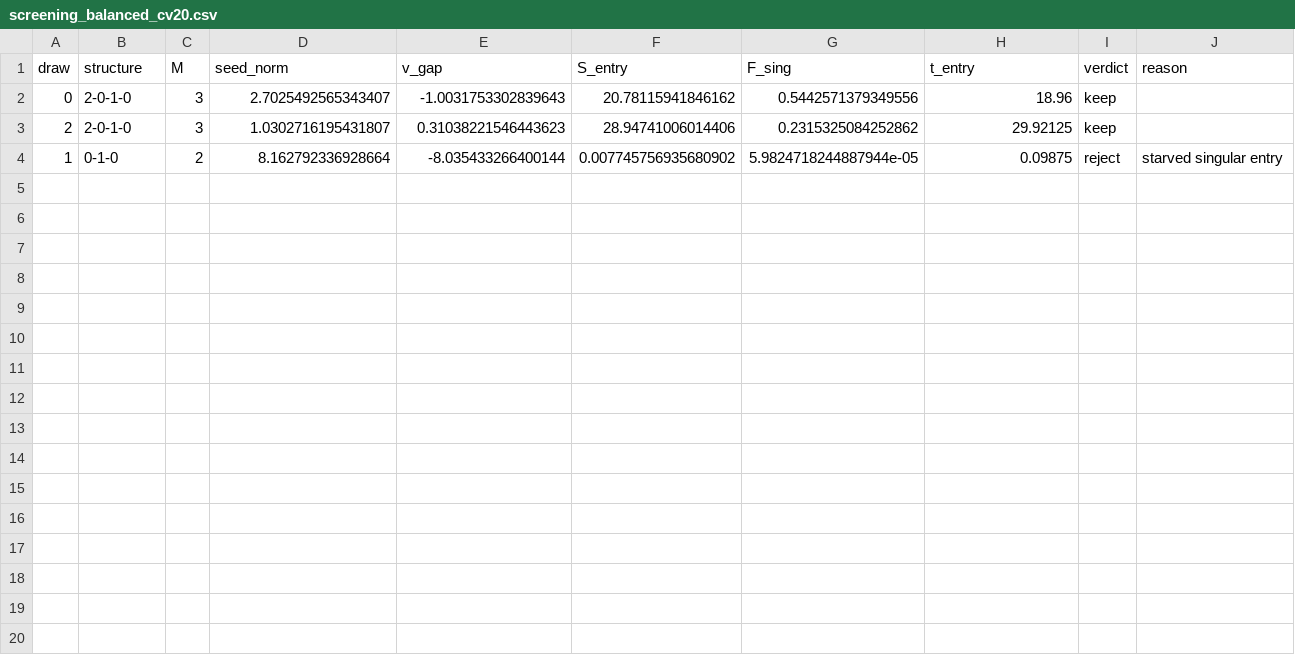
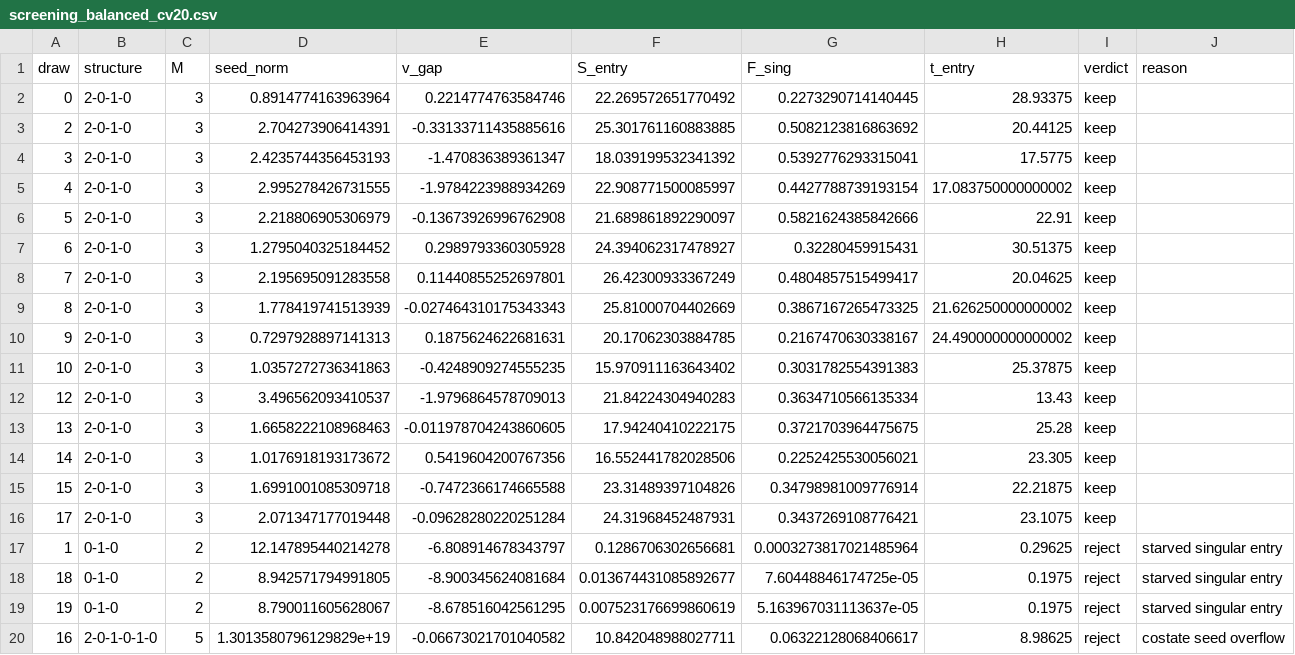
Before and after one commit to dtu-qmcm/singulax, a CSV file: scripts/substrate_and_product_inhibition/mc_sampling/screening_balanced_cv20.csv, drawn as a sheet.

Commit message:
rewrite csv file

```diff
--- a/scripts/substrate_and_product_inhibition/mc_sampling/screening_balanced_cv20.csv
+++ b/scripts/substrate_and_product_inhibition/mc_sampling/screening_balanced_cv20.csv
@@ -1,4 +1,20 @@
 draw,structure,M,seed_norm,v_gap,S_entry,F_sing,t_entry,verdict,reason
-0,2-0-1-0,3,2.7025492565343407,-1.0031753302839643,20.78115941846162,0.5442571379349556,18.96,keep,
-2,2-0-1-0,3,1.0302716195431807,0.31038221546443623,28.94741006014406,0.2315325084252862,29.92125,keep,
-1,0-1-0,2,8.162792336928664,-8.035433266400144,0.007745756935680902,5.9824718244887944e-05,0.09875,reject,starved singular entry
+0,2-0-1-0,3,0.8914774163963964,0.2214774763584746,22.269572651770492,0.2273290714140445,28.93375,keep,
+2,2-0-1-0,3,2.704273906414391,-0.33133711435885616,25.301761160883885,0.5082123816863692,20.44125,keep,
+3,2-0-1-0,3,2.4235744356453193,-1.470836389361347,18.039199532341392,0.5392776293315041,17.5775,keep,
+4,2-0-1-0,3,2.995278426731555,-1.9784223988934269,22.908771500085997,0.4427788739193154,17.083750000000002,keep,
+5,2-0-1-0,3,2.218806905306979,-0.13673926996762908,21.689861892290097,0.5821624385842666,22.91,keep,
+6,2-0-1-0,3,1.2795040325184452,0.2989793360305928,24.394062317478927,0.32280459915431,30.51375,keep,
+7,2-0-1-0,3,2.195695091283558,0.11440855252697801,26.42300933367249,0.4804857515499417,20.04625,keep,
+8,2-0-1-0,3,1.778419741513939,-0.027464310175343343,25.81000704402669,0.3867167265473325,21.626250000000002,keep,
+9,2-0-1-0,3,0.7297928897141313,0.1875624622681631,20.17062303884785,0.2167470630338167,24.490000000000002,keep,
+10,2-0-1-0,3,1.0357272736341863,-0.4248909274555235,15.970911163643402,0.3031782554391383,25.37875,keep,
+12,2-0-1-0,3,3.496562093410537,-1.9796864578709013,21.84224304940283,0.3634710566135334,13.43,keep,
+13,2-0-1-0,3,1.6658222108968463,-0.011978704243860605,17.94240410222175,0.3721703964475675,25.28,keep,
+14,2-0-1-0,3,1.0176918193173672,0.5419604200767356,16.552441782028506,0.2252425530056021,23.305,keep,
+15,2-0-1-0,3,1.6991001085309718,-0.7472366174665588,23.31489397104826,0.34798981009776914,22.21875,keep,
+17,2-0-1-0,3,2.071347177019448,-0.09628280220251284,24.31968452487931,0.3437269108776421,23.1075,keep,
+1,0-1-0,2,12.147895440214278,-6.808914678343797,0.1286706302656681,0.0003273817021485964,0.29625,reject,starved singular entry
+18,0-1-0,2,8.942571794991805,-8.900345624081684,0.013674431085892677,7.60448846174725e-05,0.1975,reject,starved singular entry
+19,0-1-0,2,8.790011605628067,-8.678516042561295,0.007523176699860619,5.163967031113637e-05,0.1975,reject,starved singular entry
+16,2-0-1-0-1-0,5,1.3013580796129829e+19,-0.06673021701040582,10.842048988027711,0.06322128068406617,8.98625,reject,costate seed overflow
```
